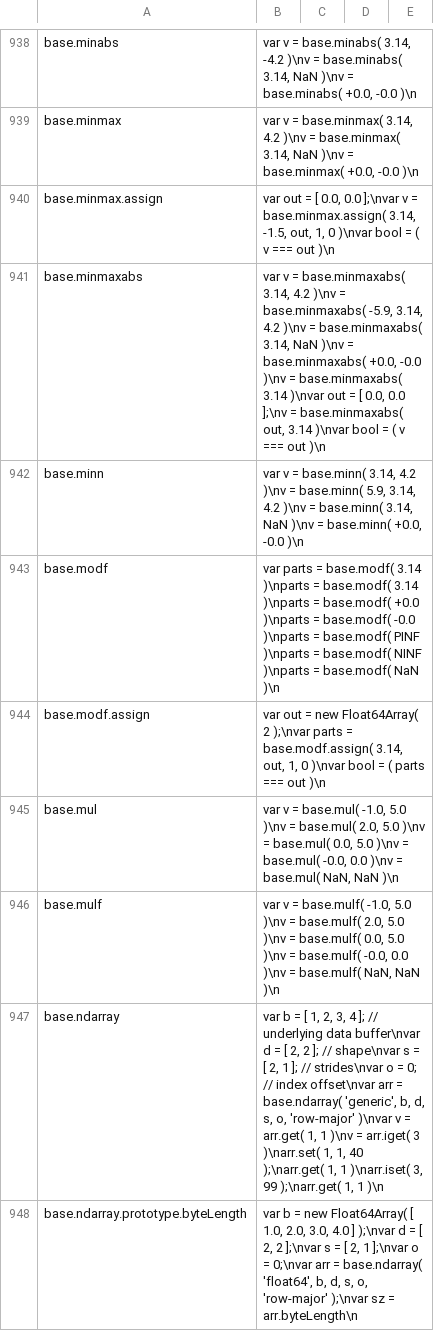
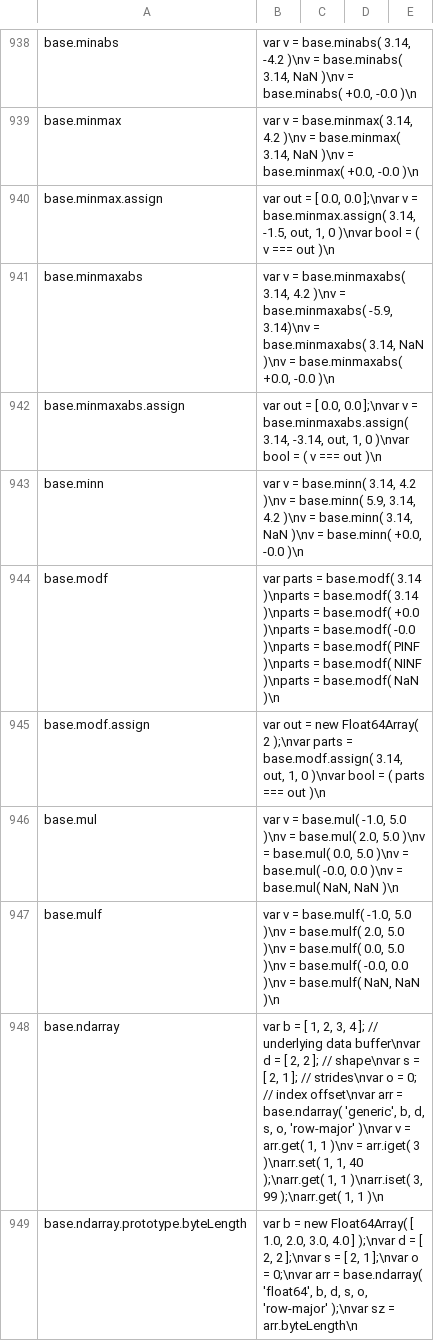
Before and after one commit to stdlib-js/repl-code-blocks, a CSV file: data/data.csv, drawn as a sheet; only a part is shown, gaps mark what is left out.

```diff
--- a/data/data.csv
+++ b/data/data.csv
@@ -940,3 +940,4 @@ base.minmax,"var v = base.minmax( 3.14, 4.2 )\nv = base.minmax( 3.14, NaN )\nv =
 base.minmax.assign,"var out = [ 0.0, 0.0 ];\nvar v = base.minmax.assign( 3.14, -1.5, out, 1, 0 )\nvar bool = ( v === out )\n"
-base.minmaxabs,"var v = base.minmaxabs( 3.14, 4.2 )\nv = base.minmaxabs( -5.9, 3.14, 4.2 )\nv = base.minmaxabs( 3.14, NaN )\nv = base.minmaxabs( +0.0, -0.0 )\nv = base.minmaxabs( 3.14 )\nvar out = [ 0.0, 0.0 ];\nv = base.minmaxabs( out, 3.14 )\nvar bool = ( v === out )\n"
+base.minmaxabs,"var v = base.minmaxabs( 3.14, 4.2 )\nv = base.minmaxabs( -5.9, 3.14)\nv = base.minmaxabs( 3.14, NaN )\nv = base.minmaxabs( +0.0, -0.0 )\n"
+base.minmaxabs.assign,"var out = [ 0.0, 0.0 ];\nvar v = base.minmaxabs.assign( 3.14, -3.14, out, 1, 0 )\nvar bool = ( v === out )\n"
 base.minn,"var v = base.minn( 3.14, 4.2 )\nv = base.minn( 5.9, 3.14, 4.2 )\nv = base.minn( 3.14, NaN )\nv = base.minn( +0.0, -0.0 )\n"
```
Also changed, not shown: 1 other file.
